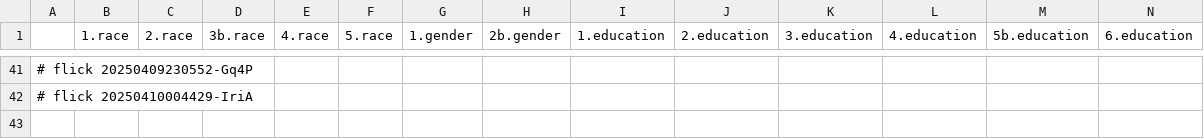
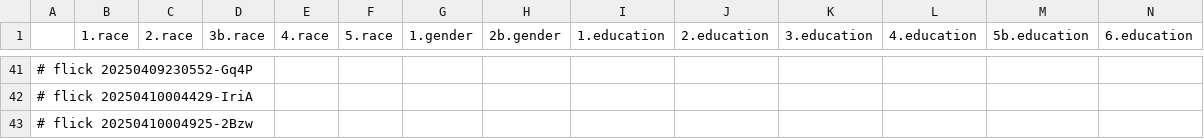
Before and after one commit to abikesa/false-font, a CSV file: kitabo/ensi/testbin/test3/assets/csv/mort_var_overall.csv, drawn as a sheet; only a part is shown, gaps mark what is left out; rows hold the shown columns only; the diff names each change by its address in the sheet, - before the commit and + after, or states it on an @@ line.

Commit message:
kitabo/ensi/testbin/test3/assets/csv/mort_var_overall.csv

```diff
--- a/kitabo/ensi/testbin/test3/assets/csv/mort_var_overall.csv
+++ b/kitabo/ensi/testbin/test3/assets/csv/mort_var_overall.csv
+row 43: # flick 20250410004925-2Bzw
```
